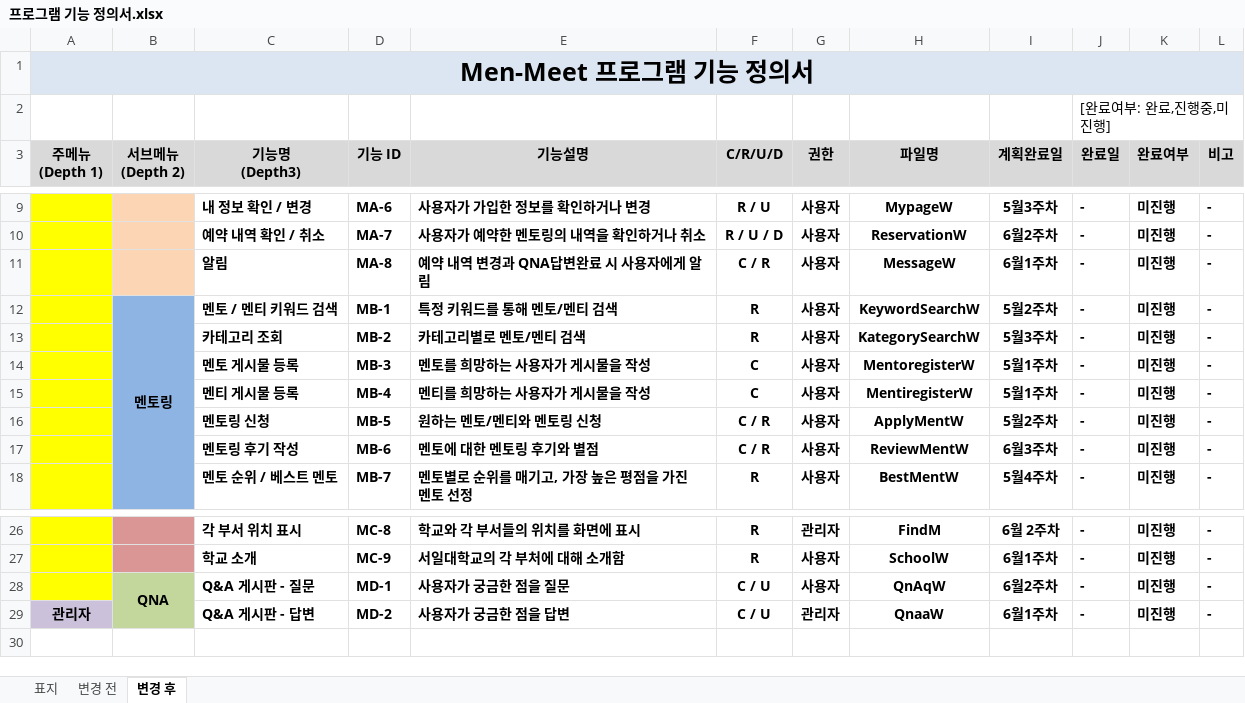
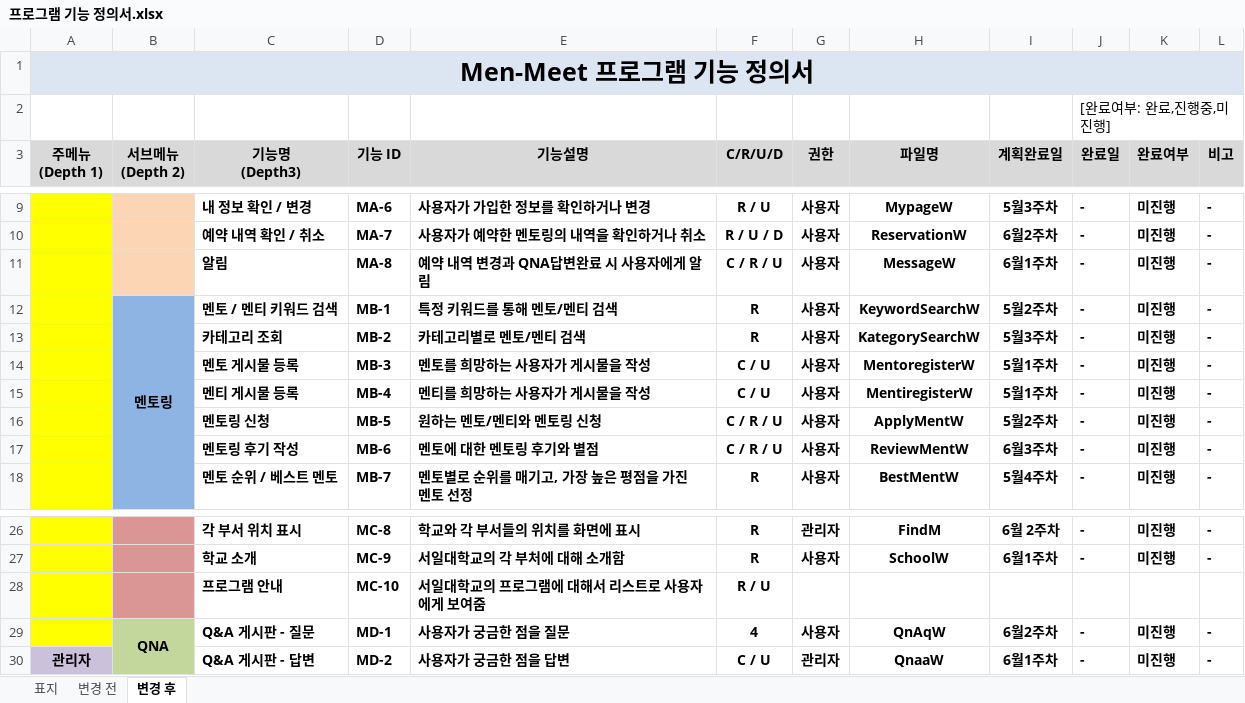
Before and after one commit to Men-Toss/Men-Meet, an Excel workbook: Project_Design/프로그램 기능 정의서/프로그램 기능 정의서.xlsx, sheet 변경 후, drawn as a sheet; only a part is shown, gaps mark what is left out; values as stored, in another font and other column widths than the file's, no borders; addresses are those after the commit; the diff names each change by its address in the sheet, - before the commit and + after, or states it on an @@ line.

Commit message:
Update 프로그램 기능 정의서.xlsx

```diff
--- a/Project_Design/프로그램 기능 정의서/프로그램 기능 정의서.xlsx (sheet 변경 후)
+++ b/Project_Design/프로그램 기능 정의서/프로그램 기능 정의서.xlsx (sheet 변경 후)
-F11 (C/R/U/D): C / R
+F11 (C/R/U/D): C / R / U
-F14:F15 (C/R/U/D): C
+F14:F15 (C/R/U/D): C / U
-F16:F17 (C/R/U/D): C / R
+F16:F17 (C/R/U/D): C / R / U
+row 28:  |  | 프로그램 안내 | MC-10 | 서일대학교의 프로그램에 대해서 리스트로 사용자에게 보여줌 | R / U
-F29 (C/R/U/D): C / U
+F29 (C/R/U/D): 4
```
